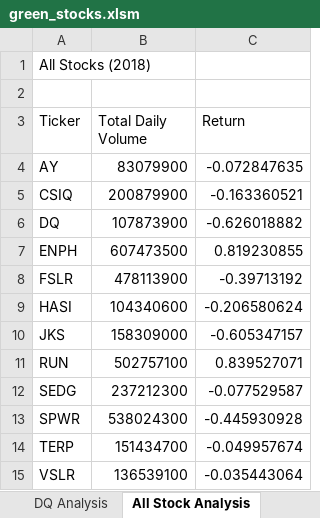
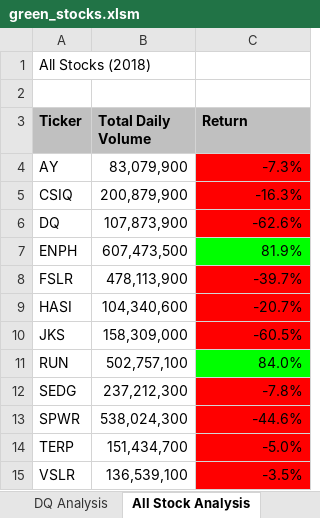
Before and after one commit to amerchant918/Stock-Analysis, an Excel workbook: green_stocks.xlsm, sheet All Stock Analysis, drawn as a sheet; values as stored, in another font and other column widths than the file's, no borders; the diff names each change by its address in the sheet, - before the commit and + after, or states it on an @@ line.

Commit message:
Conditional Formatting Stock Analysis

```diff
--- a/green_stocks.xlsm (sheet All Stock Analysis)
+++ b/green_stocks.xlsm (sheet All Stock Analysis)
@@ A3:C3 fill: none → #C0C0C0, bold: off → on @@
-B4 (Total Daily Volume): 83079900
+B4 (Total Daily Volume): 83,079,900
-C4 (Return): -0.072847635
+C4 (Return): -7.3%
-C4:C6 fill: none
+C4:C6 fill: #FF0000
-B5 (Total Daily Volume): 200879900
+B5 (Total Daily Volume): 200,879,900
-C5 (Return): -0.163360521
+C5 (Return): -16.3%
-B6 (Total Daily Volume): 107873900
+B6 (Total Daily Volume): 107,873,900
-C6 (Return): -0.626018882
+C6 (Return): -62.6%
-B7 (Total Daily Volume): 607473500
+B7 (Total Daily Volume): 607,473,500
-C7 (Return): 0.819230855
+C7 (Return): 81.9%
-C7 fill: none
+C7 fill: #00FF00
-B8 (Total Daily Volume): 478113900
+B8 (Total Daily Volume): 478,113,900
-C8 (Return): -0.39713192
+C8 (Return): -39.7%
-C8:C10 fill: none
+C8:C10 fill: #FF0000
-B9 (Total Daily Volume): 104340600
+B9 (Total Daily Volume): 104,340,600
-C9 (Return): -0.206580624
+C9 (Return): -20.7%
-B10 (Total Daily Volume): 158309000
+B10 (Total Daily Volume): 158,309,000
-C10 (Return): -0.605347157
+C10 (Return): -60.5%
-B11 (Total Daily Volume): 502757100
+B11 (Total Daily Volume): 502,757,100
-C11 (Return): 0.839527071
+C11 (Return): 84.0%
-C11 fill: none
+C11 fill: #00FF00
-B12 (Total Daily Volume): 237212300
+B12 (Total Daily Volume): 237,212,300
-C12 (Return): -0.077529587
+C12 (Return): -7.8%
-C12:C15 fill: none
+C12:C15 fill: #FF0000
-B13 (Total Daily Volume): 538024300
+B13 (Total Daily Volume): 538,024,300
-C13 (Return): -0.445930928
+C13 (Return): -44.6%
-B14 (Total Daily Volume): 151434700
+B14 (Total Daily Volume): 151,434,700
-C14 (Return): -0.049957674
+C14 (Return): -5.0%
-B15 (Total Daily Volume): 136539100
+B15 (Total Daily Volume): 136,539,100
-C15 (Return): -0.035443064
+C15 (Return): -3.5%
```
